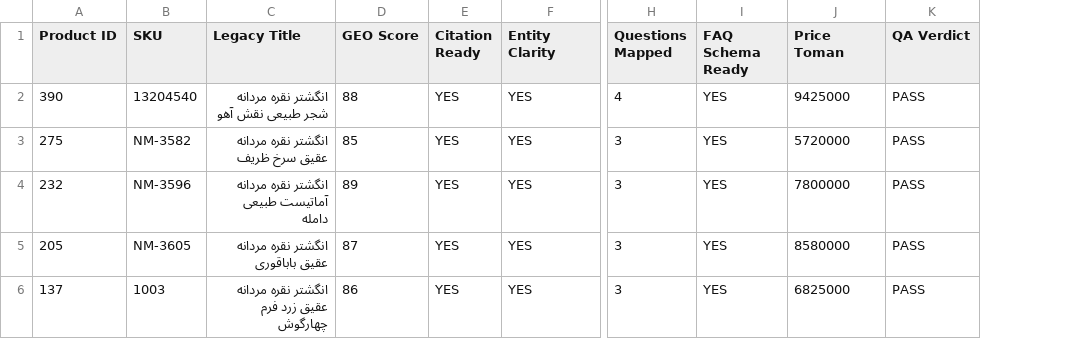
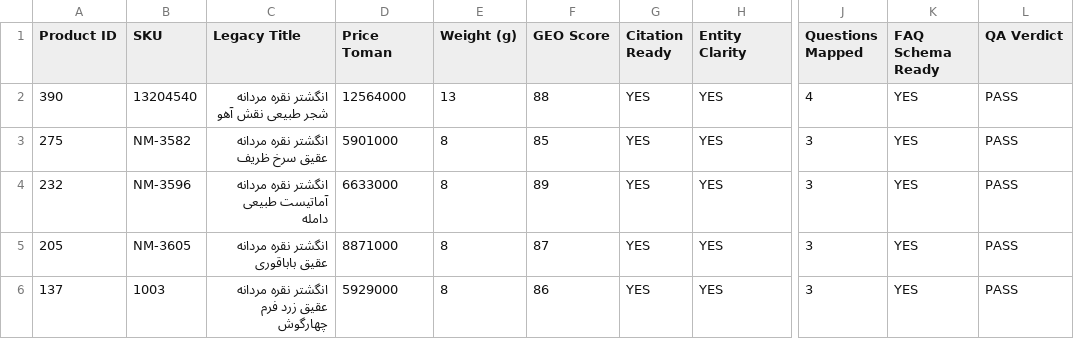
Before and after one commit to maryamghabel3-debug/radman-silver-store, a CSV file: reports/geo-aeo-advisory/pilot-v1/geo-aeo-summary.csv, drawn as a sheet; only a part is shown, gaps mark what is left out; removed rows and columns are numbered as before the commit, all else as after; the diff names each change by its address in the sheet, - before the commit and + after, or states it on an @@ line.

Commit message:
GEO/AEO: Re-anchor FAQ answers and schema to verified host snapshot (2026-09-03)

```diff
--- a/reports/geo-aeo-advisory/pilot-v1/geo-aeo-summary.csv
+++ b/reports/geo-aeo-advisory/pilot-v1/geo-aeo-summary.csv
+column D (Price Toman), rows 2-6: 12564000 | 5901000 | 6633000 | 8871000 | 5929000
+column E (Weight (g)), rows 2-6: 13 | 8 | 8 | 8 | 8
-column J (Price Toman), rows 2-6: 9425000 | 5720000 | 7800000 | 8580000 | 6825000
```
Also changed, not shown: 16 other files.
